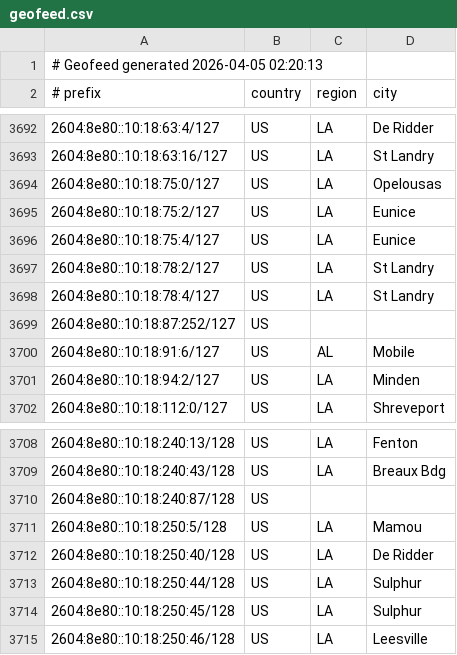
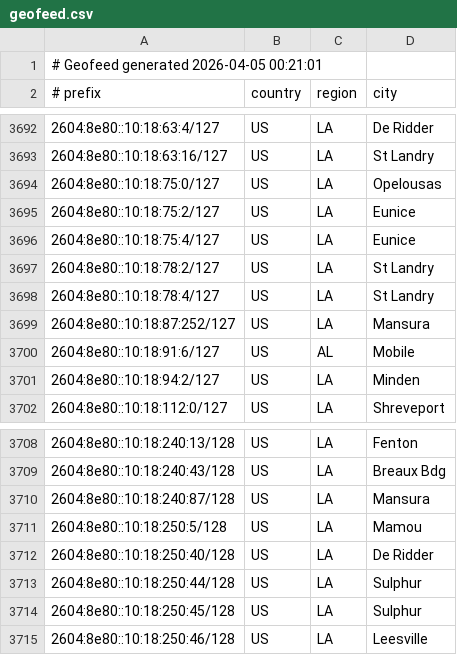
Before and after one commit to conterranae/geofeed, a CSV file: geofeed.csv, drawn as a sheet; only a part is shown, gaps mark what is left out.

Commit message:
Update geofeed - 2026-04-05 00:22:32

```diff
--- a/geofeed.csv
+++ b/geofeed.csv
@@ -1,2 +1,2 @@
-# Geofeed generated 2026-04-05 02:20:13
+# Geofeed generated 2026-04-05 00:21:01
 # prefix,country,region,city
@@ -3698,3 +3698,3 @@
 2604:8e80::10:18:78:4/127,US,LA,St Landry
-2604:8e80::10:18:87:252/127,US,,
+2604:8e80::10:18:87:252/127,US,LA,Mansura
 2604:8e80::10:18:91:6/127,US,AL,Mobile
@@ -3709,3 +3709,3 @@
 2604:8e80::10:18:240:43/128,US,LA,Breaux Bdg
-2604:8e80::10:18:240:87/128,US,,
+2604:8e80::10:18:240:87/128,US,LA,Mansura
 2604:8e80::10:18:250:5/128,US,LA,Mamou
```
